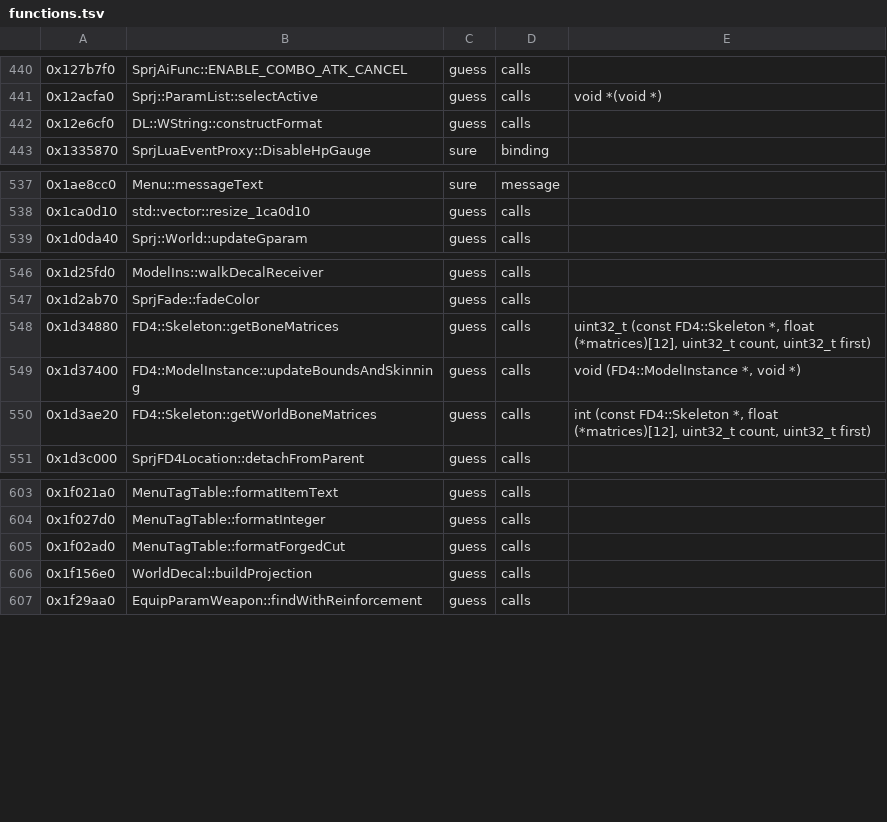
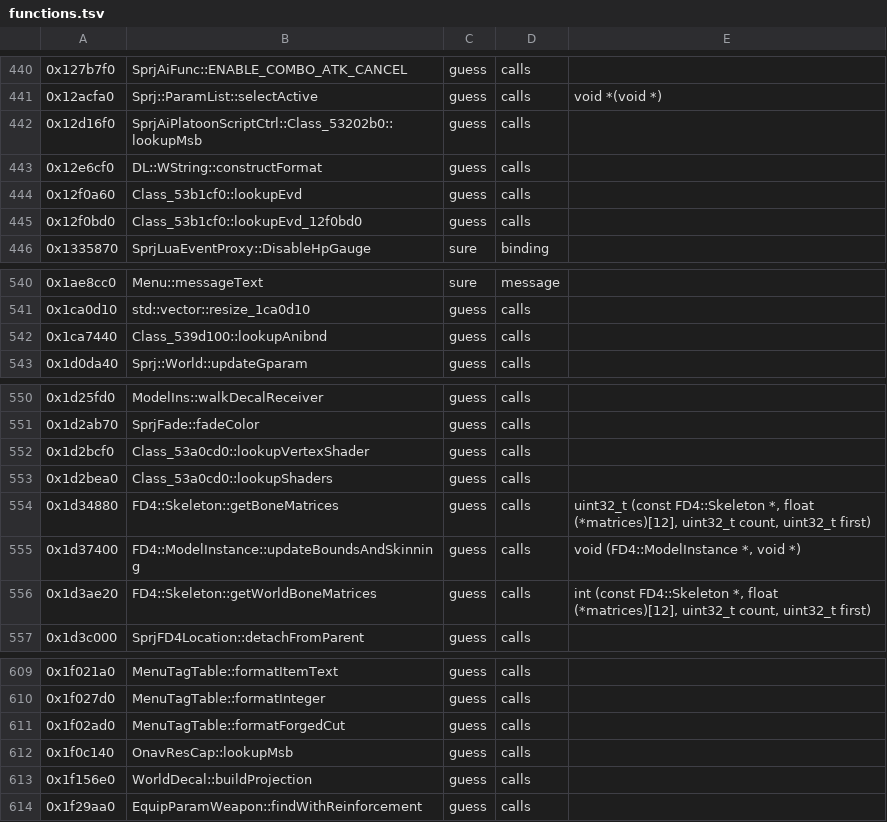
Before and after one commit to bloodborne-native/bloodborne-recomp, a TSV file: annotations/functions.tsv, drawn as a sheet; only a part is shown, gaps mark what is left out; the diff names each change by its address in the sheet, - before the commit and + after, or states it on an @@ line.

```diff
--- a/annotations/functions.tsv
+++ b/annotations/functions.tsv
+row 442: 0x12d16f0 | SprjAiPlatoonScriptCtrl::Class_53202b0::lookupMsb | guess | calls
+row 444: 0x12f0a60 | Class_53b1cf0::lookupEvd | guess | calls
+row 445: 0x12f0bd0 | Class_53b1cf0::lookupEvd_12f0bd0 | guess | calls
+row 542: 0x1ca7440 | Class_539d100::lookupAnibnd | guess | calls
+row 552: 0x1d2bcf0 | Class_53a0cd0::lookupVertexShader | guess | calls
+row 553: 0x1d2bea0 | Class_53a0cd0::lookupShaders | guess | calls
+row 612: 0x1f0c140 | OnavResCap::lookupMsb | guess | calls
```
Also changed, not shown: 3 other files.
